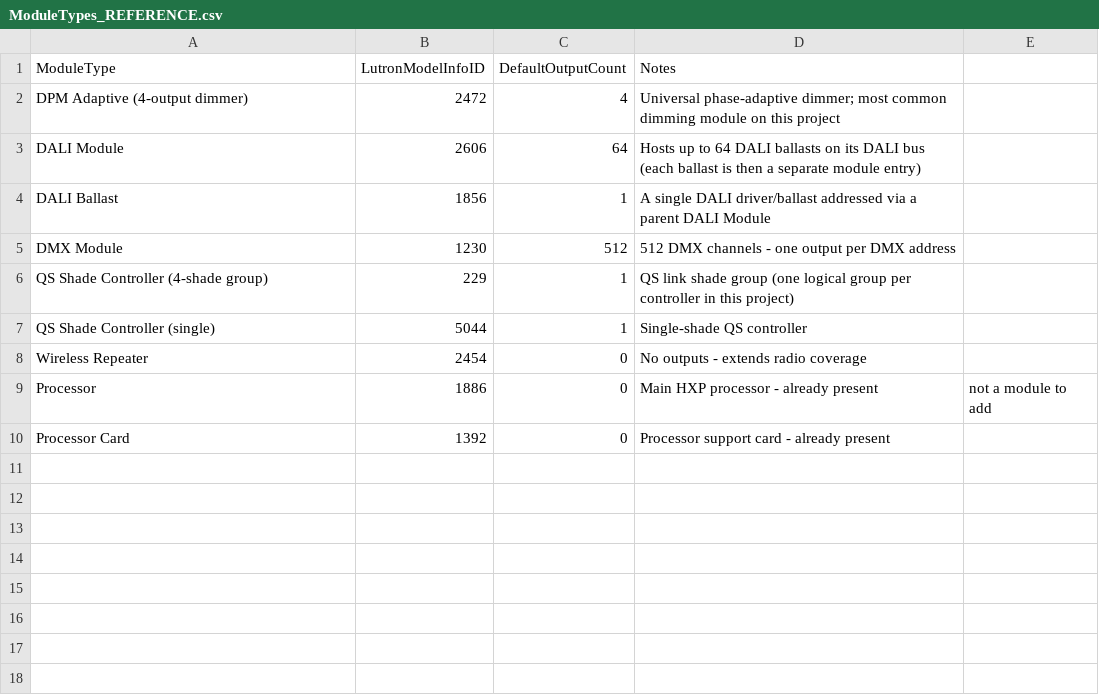
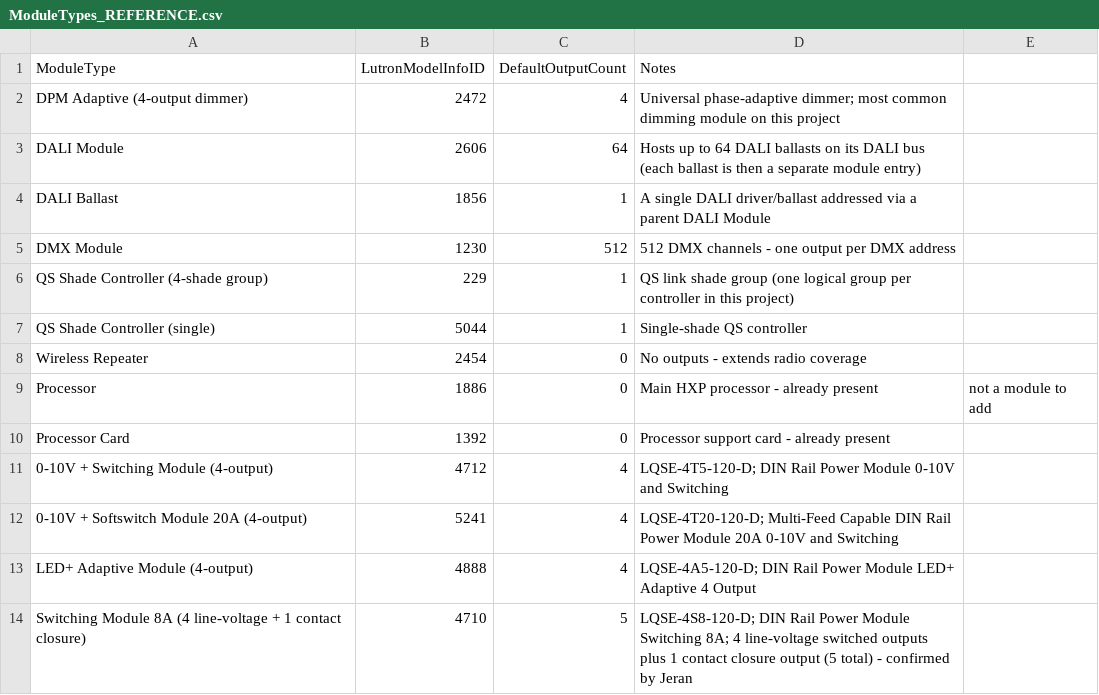
Before and after one commit to jeranrybal-source/lutron-builder, a CSV file: docs/ModuleTypes_REFERENCE.csv, drawn as a sheet.

Commit message:
Update ModuleTypes_REFERENCE.csv
Updated Module Library

```diff
--- a/docs/ModuleTypes_REFERENCE.csv
+++ b/docs/ModuleTypes_REFERENCE.csv
@@ -10 +10,5 @@ Processor,1886,0,Main HXP processor - already present, not a module to add
 Processor Card,1392,0,Processor support card - already present
+0-10V + Switching Module (4-output),4712,4,LQSE-4T5-120-D; DIN Rail Power Module 0-10V and Switching
+0-10V + Softswitch Module 20A (4-output),5241,4,LQSE-4T20-120-D; Multi-Feed Capable DIN Rail Power Module 20A 0-10V and Switching
+LED+ Adaptive Module (4-output),4888,4,LQSE-4A5-120-D; DIN Rail Power Module LED+ Adaptive 4 Output
+Switching Module 8A (4 line-voltage + 1 contact closure),4710,5,LQSE-4S8-120-D; DIN Rail Power Module Switching 8A; 4 line-voltage switched outputs plus 1 contact closure output (5 total) - confirmed by Jeran
```
